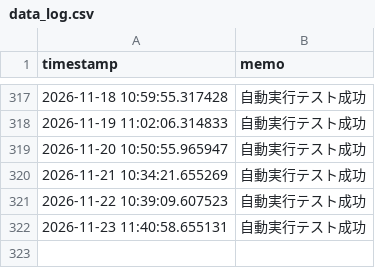
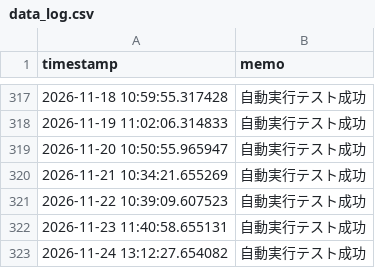
Before and after one commit to itodaa2z-ux/L-YfRy-TCkwr-x6gx, a CSV file: data_log.csv, drawn as a sheet; only a part is shown, gaps mark what is left out; the diff names each change by its address in the sheet, - before the commit and + after, or states it on an @@ line.

```diff
--- a/data_log.csv
+++ b/data_log.csv
+row 323: 2026-11-24 13:12:27.654082 | 自動実行テスト成功
```
